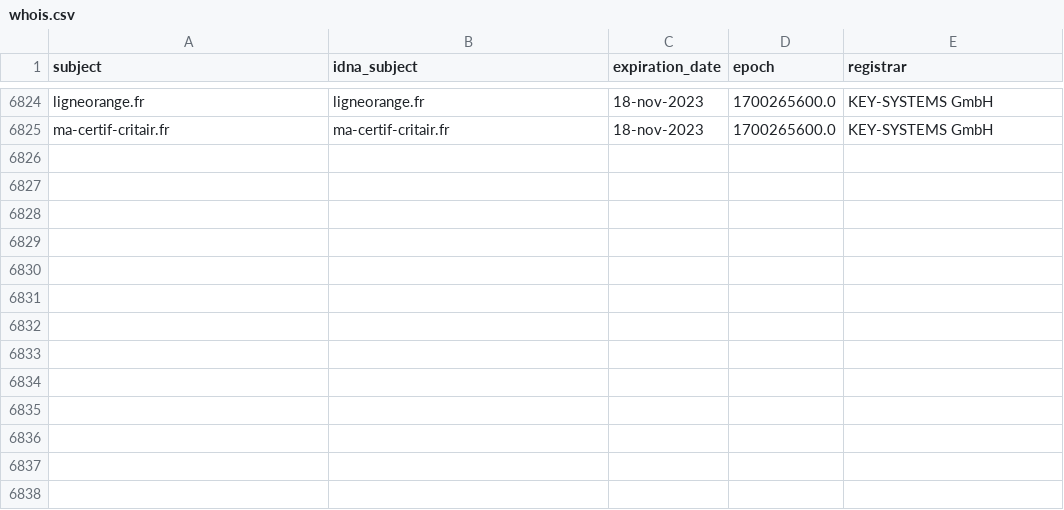
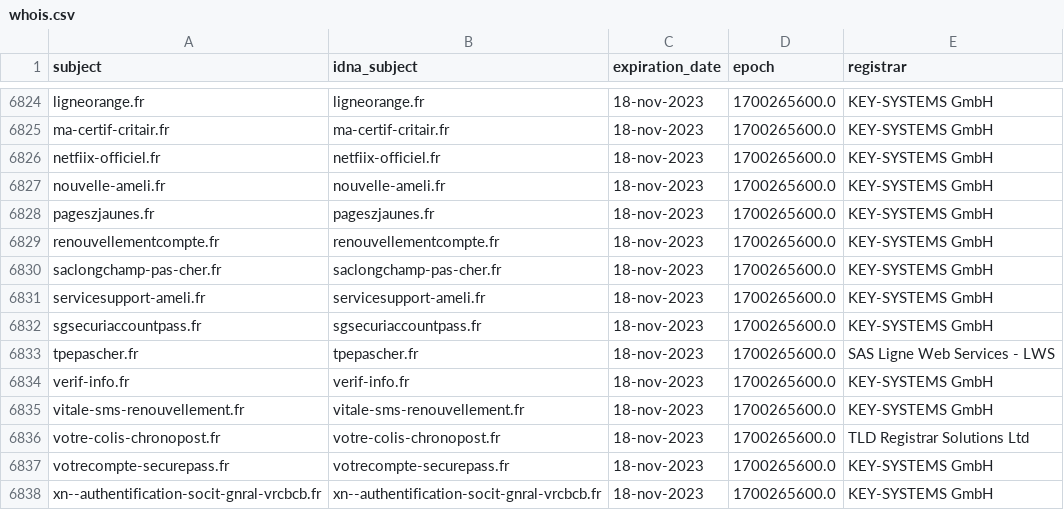
Before and after one commit to dead-hosts/Red-Flag-Domains_web_red.flag.domains, a CSV file: .pyfunceble/whois.csv, drawn as a sheet; only a part is shown, gaps mark what is left out.

```diff
--- a/.pyfunceble/whois.csv
+++ b/.pyfunceble/whois.csv
@@ -6825 +6825,14 @@ ligneorange.fr,ligneorange.fr,18-nov-2023,1700265600.0,KEY-SYSTEMS GmbH
 ma-certif-critair.fr,ma-certif-critair.fr,18-nov-2023,1700265600.0,KEY-SYSTEMS GmbH
+netfiix-officiel.fr,netfiix-officiel.fr,18-nov-2023,1700265600.0,KEY-SYSTEMS GmbH
+nouvelle-ameli.fr,nouvelle-ameli.fr,18-nov-2023,1700265600.0,KEY-SYSTEMS GmbH
+pageszjaunes.fr,pageszjaunes.fr,18-nov-2023,1700265600.0,KEY-SYSTEMS GmbH
+renouvellementcompte.fr,renouvellementcompte.fr,18-nov-2023,1700265600.0,KEY-SYSTEMS GmbH
+saclongchamp-pas-cher.fr,saclongchamp-pas-cher.fr,18-nov-2023,1700265600.0,KEY-SYSTEMS GmbH
+servicesupport-ameli.fr,servicesupport-ameli.fr,18-nov-2023,1700265600.0,KEY-SYSTEMS GmbH
+sgsecuriaccountpass.fr,sgsecuriaccountpass.fr,18-nov-2023,1700265600.0,KEY-SYSTEMS GmbH
+tpepascher.fr,tpepascher.fr,18-nov-2023,1700265600.0,SAS Ligne Web Services - LWS
+verif-info.fr,verif-info.fr,18-nov-2023,1700265600.0,KEY-SYSTEMS GmbH
+vitale-sms-renouvellement.fr,vitale-sms-renouvellement.fr,18-nov-2023,1700265600.0,KEY-SYSTEMS GmbH
+votre-colis-chronopost.fr,votre-colis-chronopost.fr,18-nov-2023,1700265600.0,TLD Registrar Solutions Ltd
+votrecompte-securepass.fr,votrecompte-securepass.fr,18-nov-2023,1700265600.0,KEY-SYSTEMS GmbH
+xn--authentification-socit-gnral-vrcbcb.fr,xn--authentification-socit-gnral-vrcbcb.fr,18-nov-2023,1700265600.0,KEY-SYSTEMS GmbH
```
Also changed, not shown: .pyfunceble/inactive.csv, 15 other files.
